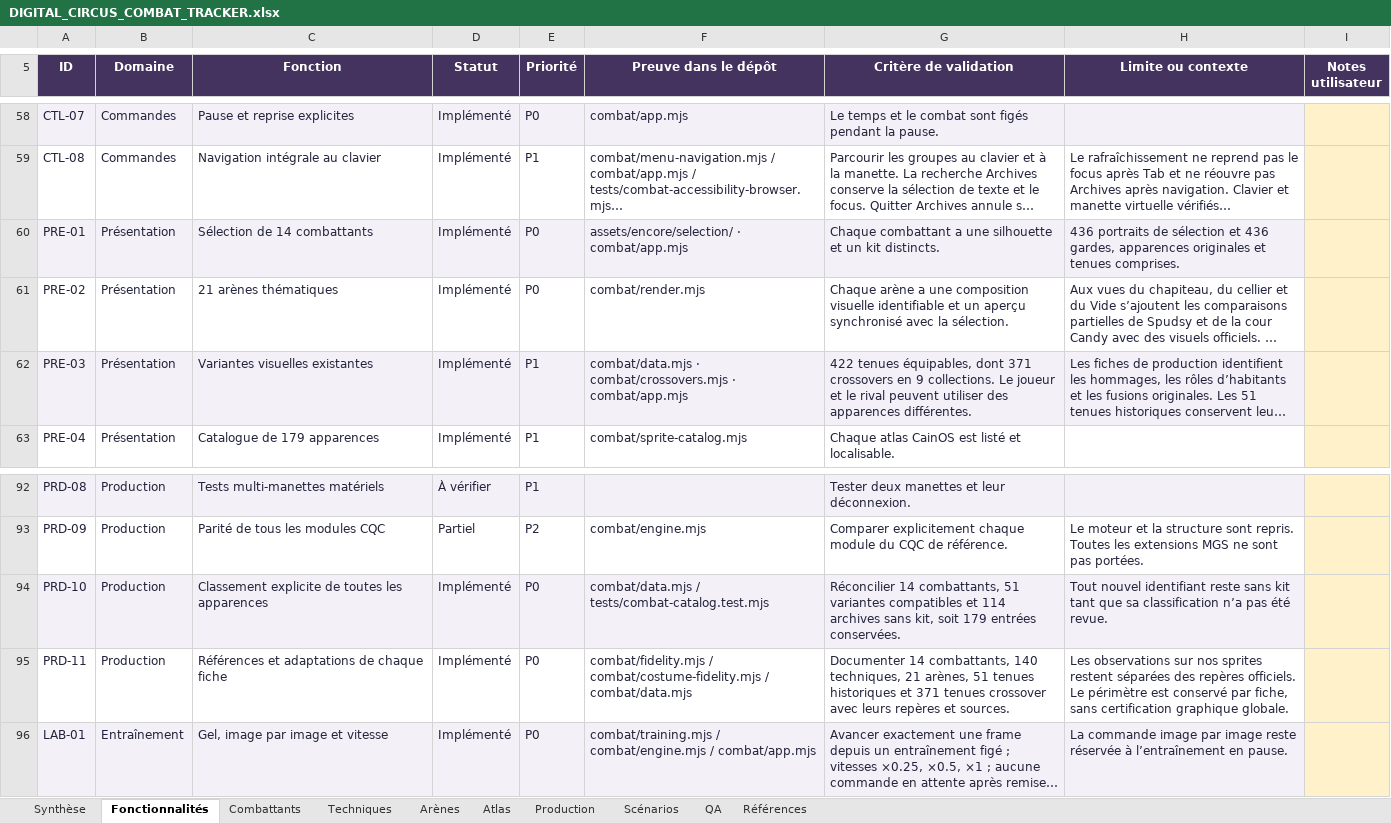
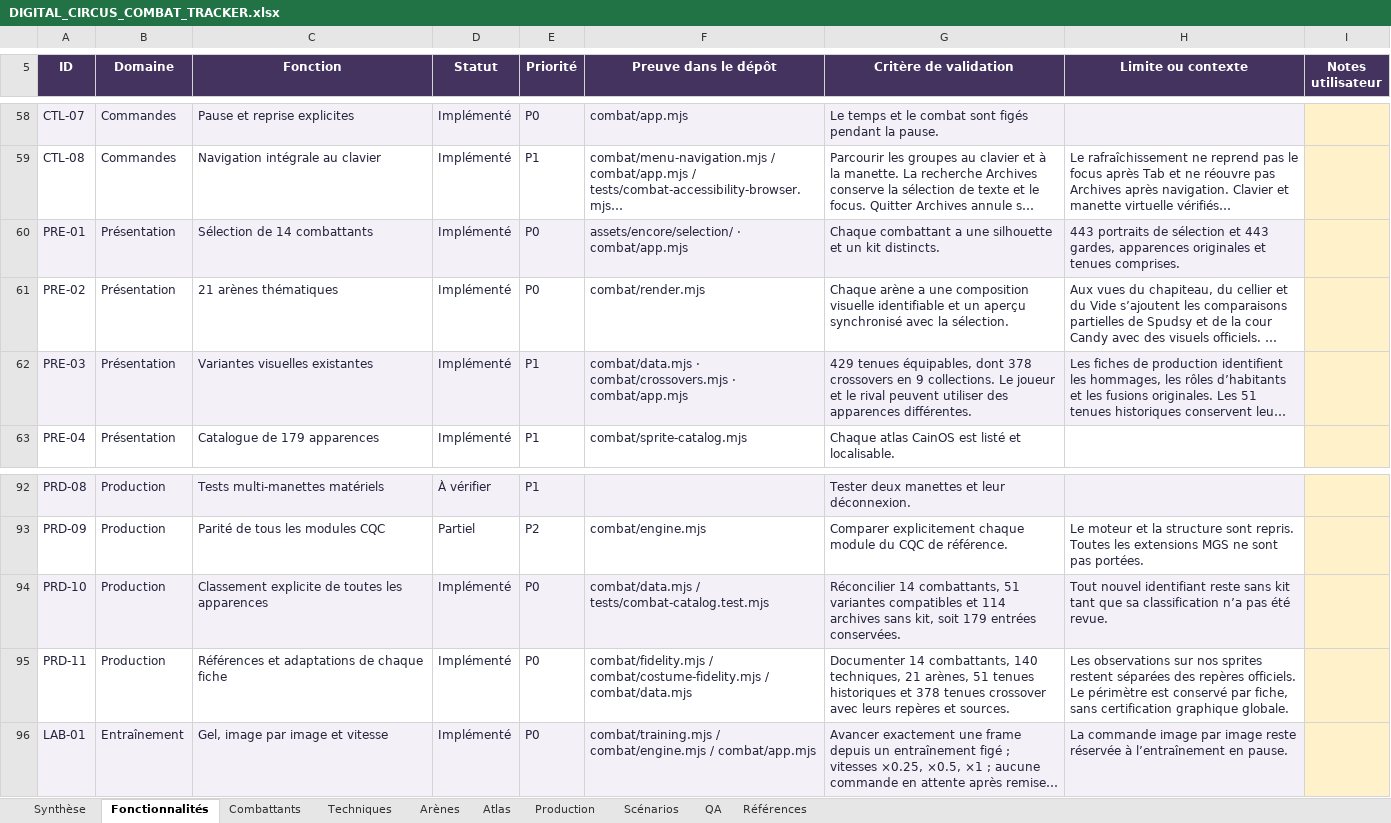
Before and after one commit to darknigthmare/CainOS, an Excel workbook: docs/DIGITAL_CIRCUS_COMBAT_TRACKER.xlsx, sheet Fonctionnalités, drawn as a sheet; only a part is shown, gaps mark what is left out; long unchanged cells end in …; values as stored, in another font and other column widths than the file's, no borders; conditional formats and table styles not drawn; the diff names each change by its address in the sheet, - before the commit and + after, or states it on an @@ line.

Commit message:
Rendre les 126 fusions originales jouables et publier les neuf planches de sélection et de garde

```diff
--- a/docs/DIGITAL_CIRCUS_COMBAT_TRACKER.xlsx (sheet Fonctionnalités)
+++ b/docs/DIGITAL_CIRCUS_COMBAT_TRACKER.xlsx (sheet Fonctionnalités)
-H60 (Limite ou contexte): 436 portraits de sélection et 436 gardes, apparences…
+H60 (Limite ou contexte): 443 portraits de sélection et 443 gardes, apparences…
-G62 (Critère de validation): 422 tenues équipables, dont 371 crossovers en…
+G62 (Critère de validation): 429 tenues équipables, dont 378 crossovers en…
-G95 (Critère de validation): …historiques et 371 tenues crossover…
+G95 (Critère de validation): …historiques et 378 tenues crossover…
```
Also changed, not shown: sheet Production, sheet Synthèse, sheet Références, formulas that keep their value, 13 other files.
